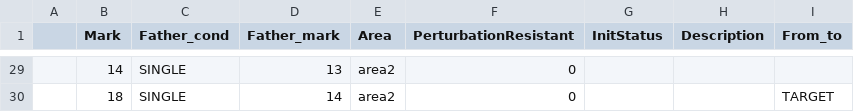
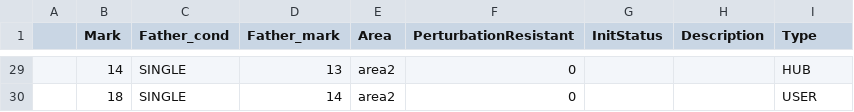
Before and after one commit to mathLab/GRAPE, a CSV file: examples/Area_perturbation/input_file/TOY_graph.csv, drawn as a sheet; only a part is shown, gaps mark what is left out; the diff covers the shown part only.

Commit message:
SOURCE/HUB/USER (#26)
* Changed toy input in Area perturbation

* Changed toy input in Element perturbation

* Added SOURCE/HUB/USER node types

* Changed toy input in tests folder

* Changed test for node type

* Deleted commented rows

* Fix readme for Type feature

```diff
--- a/examples/Area_perturbation/input_file/TOY_graph.csv
+++ b/examples/Area_perturbation/input_file/TOY_graph.csv
@@ -1 +1 @@
-,"Mark","Father_cond","Father_mark","Area","PerturbationResistant","InitStatus","Description","From_to"
+,"Mark","Father_cond","Father_mark","Area","PerturbationResistant","InitStatus","Description","Type"
@@ -29,2 +29,2 @@
-,"14","SINGLE","13","area2","0",,,
-,"18","SINGLE","14","area2","0",,,"TARGET"
+,"14","SINGLE","13","area2","0",,,"HUB"
+,"18","SINGLE","14","area2","0",,,"USER"
```
Also changed, not shown: 27 edited cells elsewhere in this file, examples/Element_perturbation/input_file/TOY_graph.csv, 5 other files.
